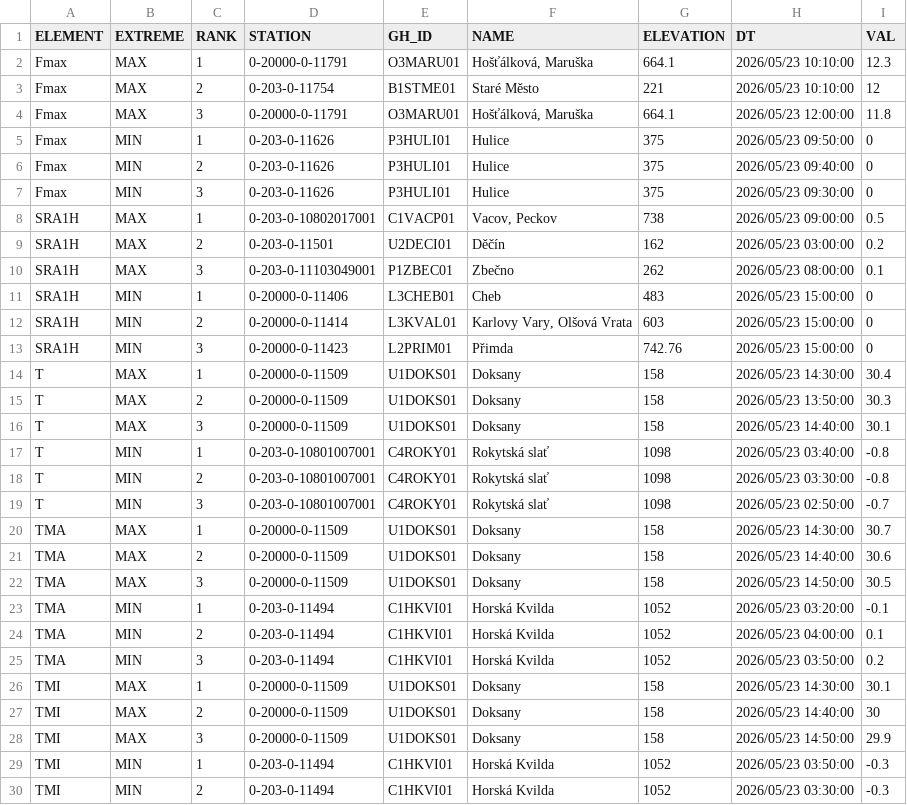
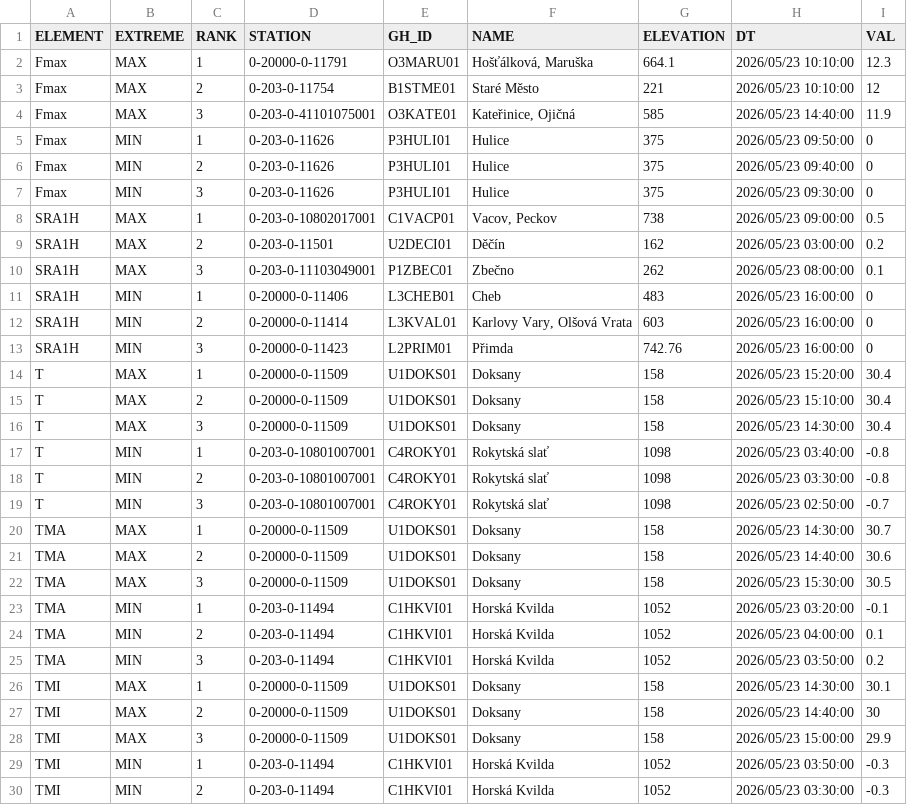
Before and after one commit to RadimTol/OpenData, a CSV file: MaxMinT.csv, drawn as a sheet; only a part is shown.

```diff
--- a/MaxMinT.csv
+++ b/MaxMinT.csv
@@ -3,3 +3,3 @@
 "Fmax","MAX",2,"0-203-0-11754","B1STME01","Staré Město",221,"2026/05/23 10:10:00",12
-"Fmax","MAX",3,"0-20000-0-11791","O3MARU01","Hošťálková, Maruška",664.1,"2026/05/23 12:00:00",11.8
+"Fmax","MAX",3,"0-203-0-41101075001","O3KATE01","Kateřinice, Ojičná",585,"2026/05/23 14:40:00",11.9
 "Fmax","MIN",1,"0-203-0-11626","P3HULI01","Hulice",375,"2026/05/23 09:50:00",0
@@ -10,8 +10,8 @@
 "SRA1H","MAX",3,"0-203-0-11103049001","P1ZBEC01","Zbečno",262,"2026/05/23 08:00:00",0.1
-"SRA1H","MIN",1,"0-20000-0-11406","L3CHEB01","Cheb",483,"2026/05/23 15:00:00",0
-"SRA1H","MIN",2,"0-20000-0-11414","L3KVAL01","Karlovy Vary, Olšová Vrata",603,"2026/05/23 15:00:00",0
-"SRA1H","MIN",3,"0-20000-0-11423","L2PRIM01","Přimda",742.76,"2026/05/23 15:00:00",0
-"T","MAX",1,"0-20000-0-11509","U1DOKS01","Doksany",158,"2026/05/23 14:30:00",30.4
-"T","MAX",2,"0-20000-0-11509","U1DOKS01","Doksany",158,"2026/05/23 13:50:00",30.3
-"T","MAX",3,"0-20000-0-11509","U1DOKS01","Doksany",158,"2026/05/23 14:40:00",30.1
+"SRA1H","MIN",1,"0-20000-0-11406","L3CHEB01","Cheb",483,"2026/05/23 16:00:00",0
+"SRA1H","MIN",2,"0-20000-0-11414","L3KVAL01","Karlovy Vary, Olšová Vrata",603,"2026/05/23 16:00:00",0
+"SRA1H","MIN",3,"0-20000-0-11423","L2PRIM01","Přimda",742.76,"2026/05/23 16:00:00",0
+"T","MAX",1,"0-20000-0-11509","U1DOKS01","Doksany",158,"2026/05/23 15:20:00",30.4
+"T","MAX",2,"0-20000-0-11509","U1DOKS01","Doksany",158,"2026/05/23 15:10:00",30.4
+"T","MAX",3,"0-20000-0-11509","U1DOKS01","Doksany",158,"2026/05/23 14:30:00",30.4
 "T","MIN",1,"0-203-0-10801007001","C4ROKY01","Rokytská slať",1098,"2026/05/23 03:40:00",-0.8
@@ -21,3 +21,3 @@
 "TMA","MAX",2,"0-20000-0-11509","U1DOKS01","Doksany",158,"2026/05/23 14:40:00",30.6
-"TMA","MAX",3,"0-20000-0-11509","U1DOKS01","Doksany",158,"2026/05/23 14:50:00",30.5
+"TMA","MAX",3,"0-20000-0-11509","U1DOKS01","Doksany",158,"2026/05/23 15:30:00",30.5
 "TMA","MIN",1,"0-203-0-11494","C1HKVI01","Horská Kvilda",1052,"2026/05/23 03:20:00",-0.1
@@ -27,3 +27,3 @@
 "TMI","MAX",2,"0-20000-0-11509","U1DOKS01","Doksany",158,"2026/05/23 14:40:00",30
-"TMI","MAX",3,"0-20000-0-11509","U1DOKS01","Doksany",158,"2026/05/23 14:50:00",29.9
+"TMI","MAX",3,"0-20000-0-11509","U1DOKS01","Doksany",158,"2026/05/23 15:00:00",29.9
 "TMI","MIN",1,"0-203-0-11494","C1HKVI01","Horská Kvilda",1052,"2026/05/23 03:50:00",-0.3
```
